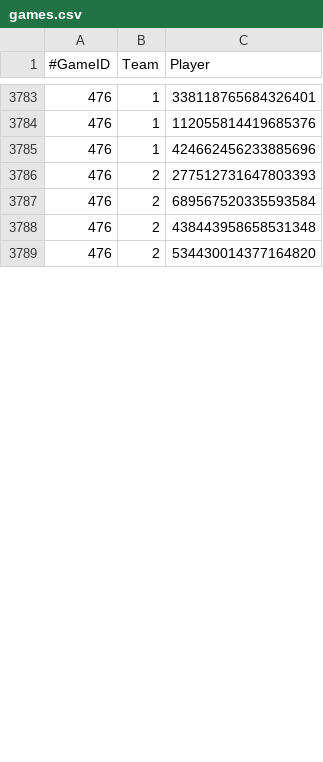
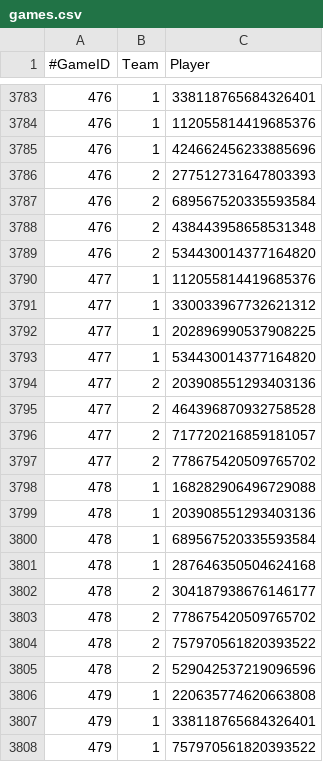
Before and after one commit to Erebusaur/elo_bot, a CSV file: api/data/games.csv, drawn as a sheet; only a part is shown, gaps mark what is left out; the diff covers the shown part only; the diff names each change by its address in the sheet, - before the commit and + after, or states it on an @@ line.

Commit message:
Add games

```diff
--- a/api/data/games.csv
+++ b/api/data/games.csv
+row 3790: 477 | 1 | 112055814419685376
+row 3791: 477 | 1 | 330033967732621312
+row 3792: 477 | 1 | 202896990537908225
+row 3793: 477 | 1 | 534430014377164820
+row 3794: 477 | 2 | 203908551293403136
+row 3795: 477 | 2 | 464396870932758528
+row 3796: 477 | 2 | 717720216859181057
+row 3797: 477 | 2 | 778675420509765702
+row 3798: 478 | 1 | 168282906496729088
+row 3799: 478 | 1 | 203908551293403136
+row 3800: 478 | 1 | 689567520335593584
+row 3801: 478 | 1 | 287646350504624168
+row 3802: 478 | 2 | 304187938676146177
+row 3803: 478 | 2 | 778675420509765702
+row 3804: 478 | 2 | 757970561820393522
+row 3805: 478 | 2 | 529042537219096596
+row 3806: 479 | 1 | 220635774620663808
+row 3807: 479 | 1 | 338118765684326401
+row 3808: 479 | 1 | 757970561820393522
```
Also changed, not shown: 13 added rows and 1 edited cell elsewhere in this file, api/data/scores.csv.
